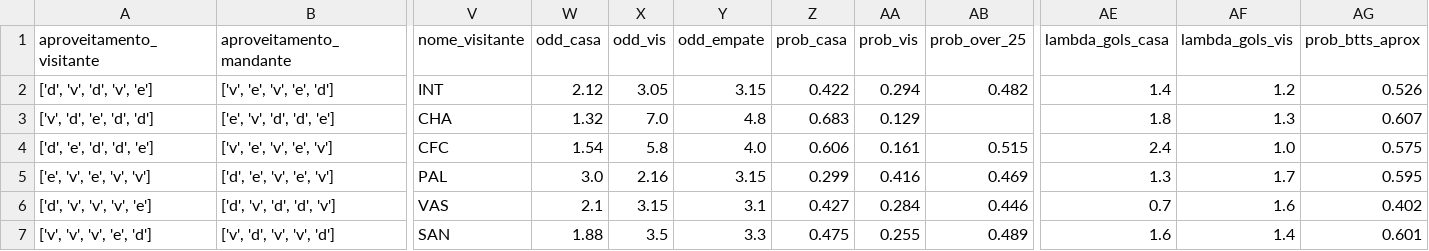
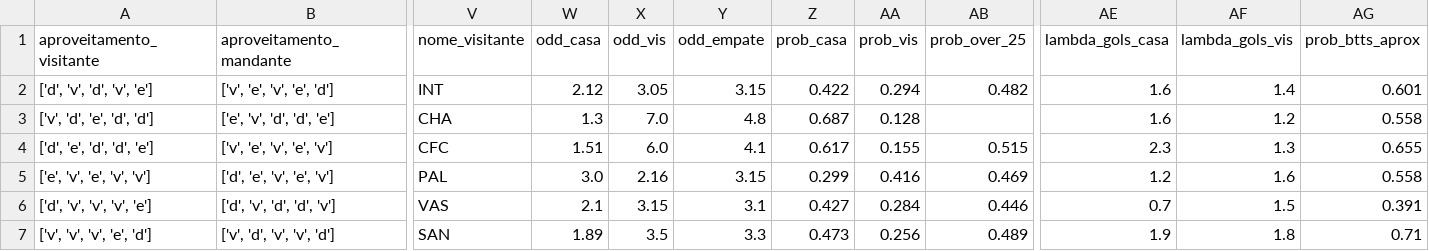
Before and after one commit to FilipeNamorato/namoratosdashboard, a CSV file: docs/data/current/partidas.csv, drawn as a sheet; only a part is shown, gaps mark what is left out; the diff covers the shown part only; the diff names each change by its address in the sheet, - before the commit and + after, or states it on an @@ line.

```diff
--- a/docs/data/current/partidas.csv
+++ b/docs/data/current/partidas.csv
-AE2 (lambda_gols_casa): 1.4
+AE2 (lambda_gols_casa): 1.6
-AF2 (lambda_gols_vis): 1.2
+AF2 (lambda_gols_vis): 1.4
-AG2 (prob_btts_aprox): 0.526
+AG2 (prob_btts_aprox): 0.601
-W3 (odd_casa): 1.32
+W3 (odd_casa): 1.3
-Z3 (prob_casa): 0.683
+Z3 (prob_casa): 0.687
-AA3 (prob_vis): 0.129
+AA3 (prob_vis): 0.128
-AE3 (lambda_gols_casa): 1.8
+AE3 (lambda_gols_casa): 1.6
-AF3 (lambda_gols_vis): 1.3
+AF3 (lambda_gols_vis): 1.2
-AG3 (prob_btts_aprox): 0.607
+AG3 (prob_btts_aprox): 0.558
-W4 (odd_casa): 1.54
+W4 (odd_casa): 1.51
-X4 (odd_vis): 5.8
+X4 (odd_vis): 6.0
-Y4 (odd_empate): 4.0
+Y4 (odd_empate): 4.1
-Z4 (prob_casa): 0.606
+Z4 (prob_casa): 0.617
-AA4 (prob_vis): 0.161
+AA4 (prob_vis): 0.155
-AE4 (lambda_gols_casa): 2.4
+AE4 (lambda_gols_casa): 2.3
-AF4 (lambda_gols_vis): 1.0
+AF4 (lambda_gols_vis): 1.3
-AG4 (prob_btts_aprox): 0.575
+AG4 (prob_btts_aprox): 0.655
-AE5 (lambda_gols_casa): 1.3
+AE5 (lambda_gols_casa): 1.2
-AF5 (lambda_gols_vis): 1.7
+AF5 (lambda_gols_vis): 1.6
-AG5 (prob_btts_aprox): 0.595
+AG5 (prob_btts_aprox): 0.558
-AF6 (lambda_gols_vis): 1.6
+AF6 (lambda_gols_vis): 1.5
-AG6 (prob_btts_aprox): 0.402
+AG6 (prob_btts_aprox): 0.391
-W7 (odd_casa): 1.88
+W7 (odd_casa): 1.89
-Z7 (prob_casa): 0.475
+Z7 (prob_casa): 0.473
-AA7 (prob_vis): 0.255
+AA7 (prob_vis): 0.256
-AE7 (lambda_gols_casa): 1.6
+AE7 (lambda_gols_casa): 1.9
-AF7 (lambda_gols_vis): 1.4
+AF7 (lambda_gols_vis): 1.8
-AG7 (prob_btts_aprox): 0.601
+AG7 (prob_btts_aprox): 0.71
```
Also changed, not shown: 28 edited cells elsewhere in this file, docs/data/current/atletas.csv, docs/data/current/log.csv, 10 other files.
